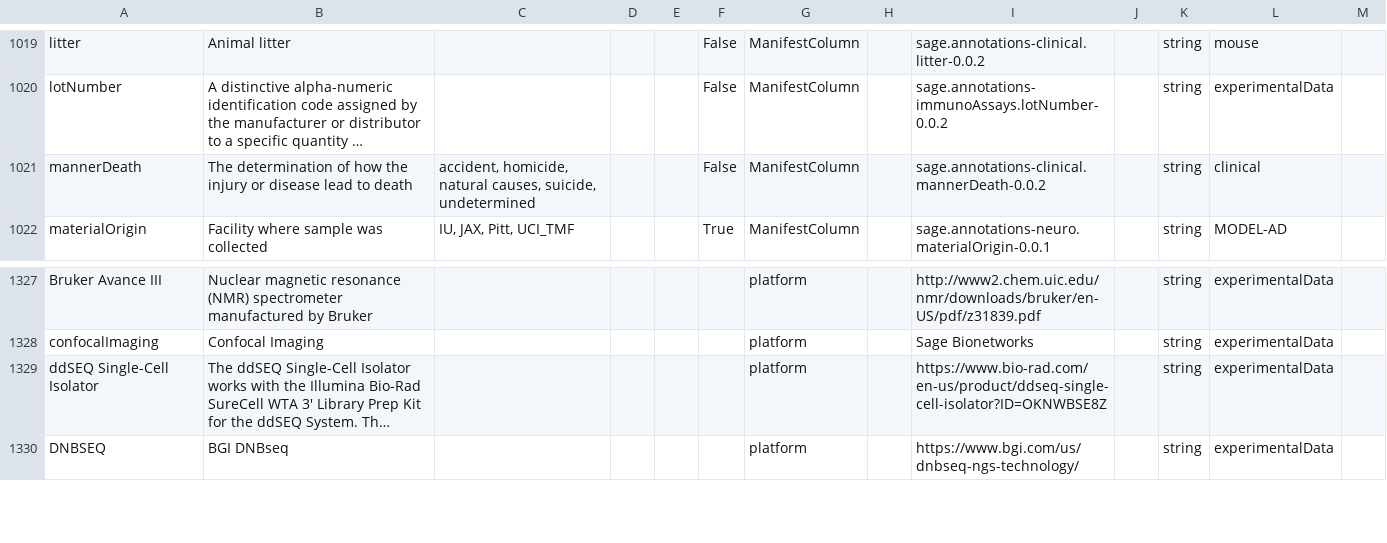
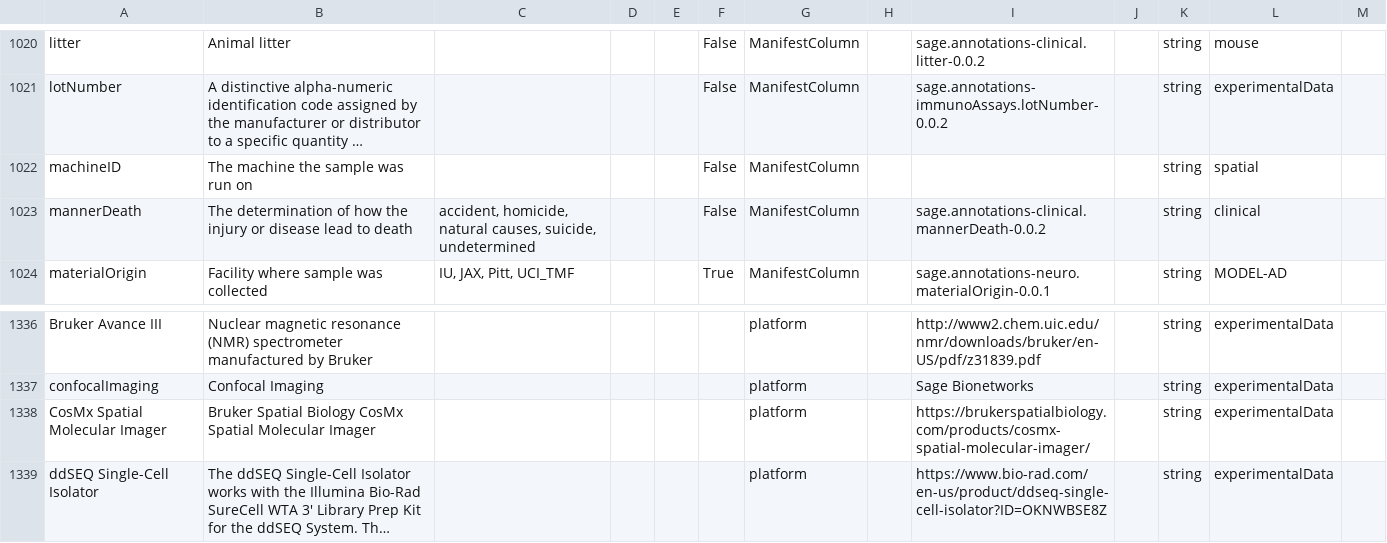
Before and after one commit to tmzintel/data-models_testADKPrevision, a CSV file: AD.model.csv, drawn as a sheet; only a part is shown, gaps mark what is left out; the shorter side is filled out with more unchanged rows; long unchanged cells end in …; the diff covers the shown part only; the diff names each change by its address in the sheet, - before the commit and + after, or states it on an @@ line.

Commit message:
Add spatial in situ hybridization template (#270)
* Add 'slideID' attribute

* add 'machineID' attribute

* add six additional attributes to spatial

* Added 'CosMx' enum

* Update panelName.csv with valid values for panelName

* Add spatial transcriptomics in situ hybridization

* Github Action: assembled AD.model.csv from modules [skip ci]

---------

Co-authored-by: github-actions <41898282+github-actions[bot]@users.noreply.github.com>
Co-authored-by: Tom Yu <thomas.yu@sagebase.org>

```diff
--- a/AD.model.csv
+++ b/AD.model.csv
+row 1022: machineID | The machine the sample was run on |  |  |  | False | ManifestColumn |  |  |  | string | spatial
+row 1338: CosMx Spatial Molecular Imager | Bruker Spatial Biology CosMx Spatial Molecular Imager |  |  |  |  | platform |  | https://brukerspatialbiology.com/products/cosmx-spatial-molecular-imager/ |  | string | experimentalData
```
Also changed, not shown: 8 added rows and 1 edited cell elsewhere in this file, 10 other files.
